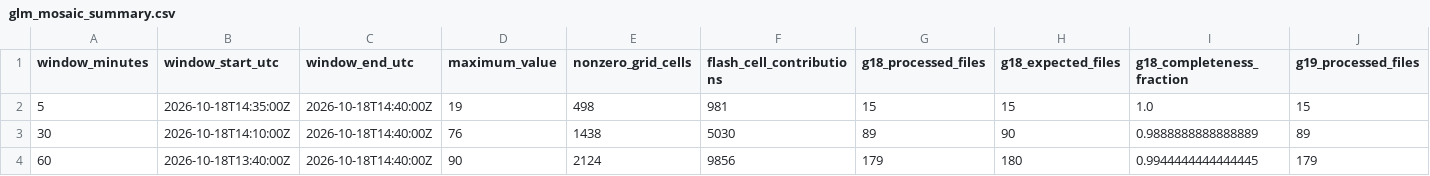
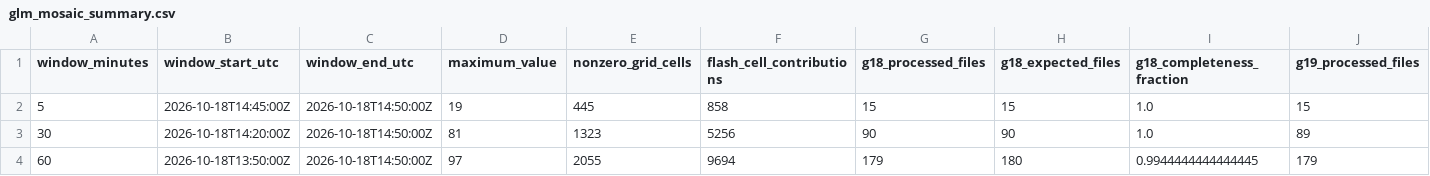
Before and after one commit to andreworrison-cloud/wpc-hydro-dashboard-archive-20261021, a CSV file: static/glm_mosaic_summary.csv, drawn as a sheet; only a part is shown; the diff names each change by its address in the sheet, - before the commit and + after, or states it on an @@ line.

```diff
--- a/static/glm_mosaic_summary.csv
+++ b/static/glm_mosaic_summary.csv
-B2 (window_start_utc): 2026-10-18T14:35:00Z
+B2 (window_start_utc): 2026-10-18T14:45:00Z
-C2:C4 (window_end_utc): 2026-10-18T14:40:00Z
+C2:C4 (window_end_utc): 2026-10-18T14:50:00Z
-E2 (nonzero_grid_cells): 498
+E2 (nonzero_grid_cells): 445
-F2 (flash_cell_contributions): 981
+F2 (flash_cell_contributions): 858
-B3 (window_start_utc): 2026-10-18T14:10:00Z
+B3 (window_start_utc): 2026-10-18T14:20:00Z
-D3 (maximum_value): 76
+D3 (maximum_value): 81
-E3 (nonzero_grid_cells): 1438
+E3 (nonzero_grid_cells): 1323
-F3 (flash_cell_contributions): 5030
+F3 (flash_cell_contributions): 5256
-G3 (g18_processed_files): 89
+G3 (g18_processed_files): 90
-I3 (g18_completeness_fraction): 0.9888888888888889
+I3 (g18_completeness_fraction): 1.0
-B4 (window_start_utc): 2026-10-18T13:40:00Z
+B4 (window_start_utc): 2026-10-18T13:50:00Z
-D4 (maximum_value): 90
+D4 (maximum_value): 97
-E4 (nonzero_grid_cells): 2124
+E4 (nonzero_grid_cells): 2055
-F4 (flash_cell_contributions): 9856
+F4 (flash_cell_contributions): 9694
```
Also changed, not shown: 8 other files.
